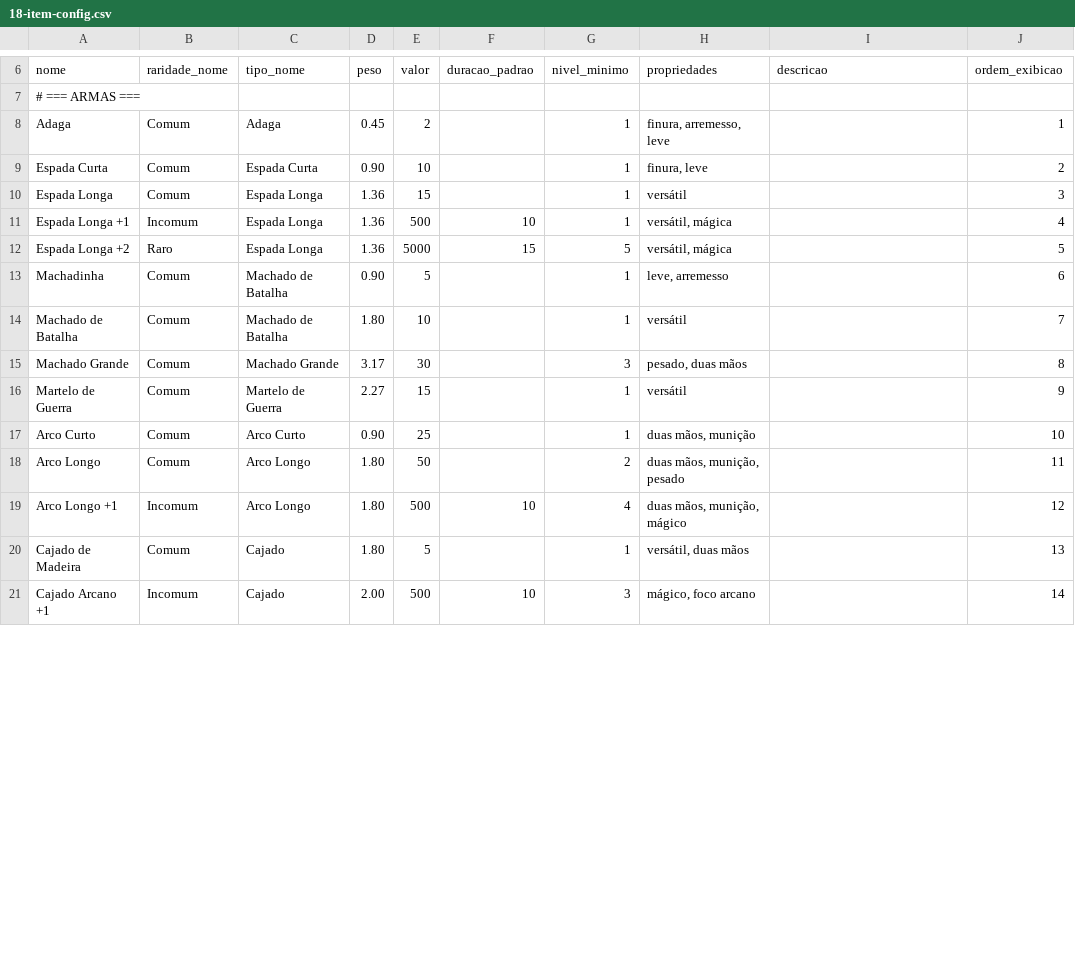
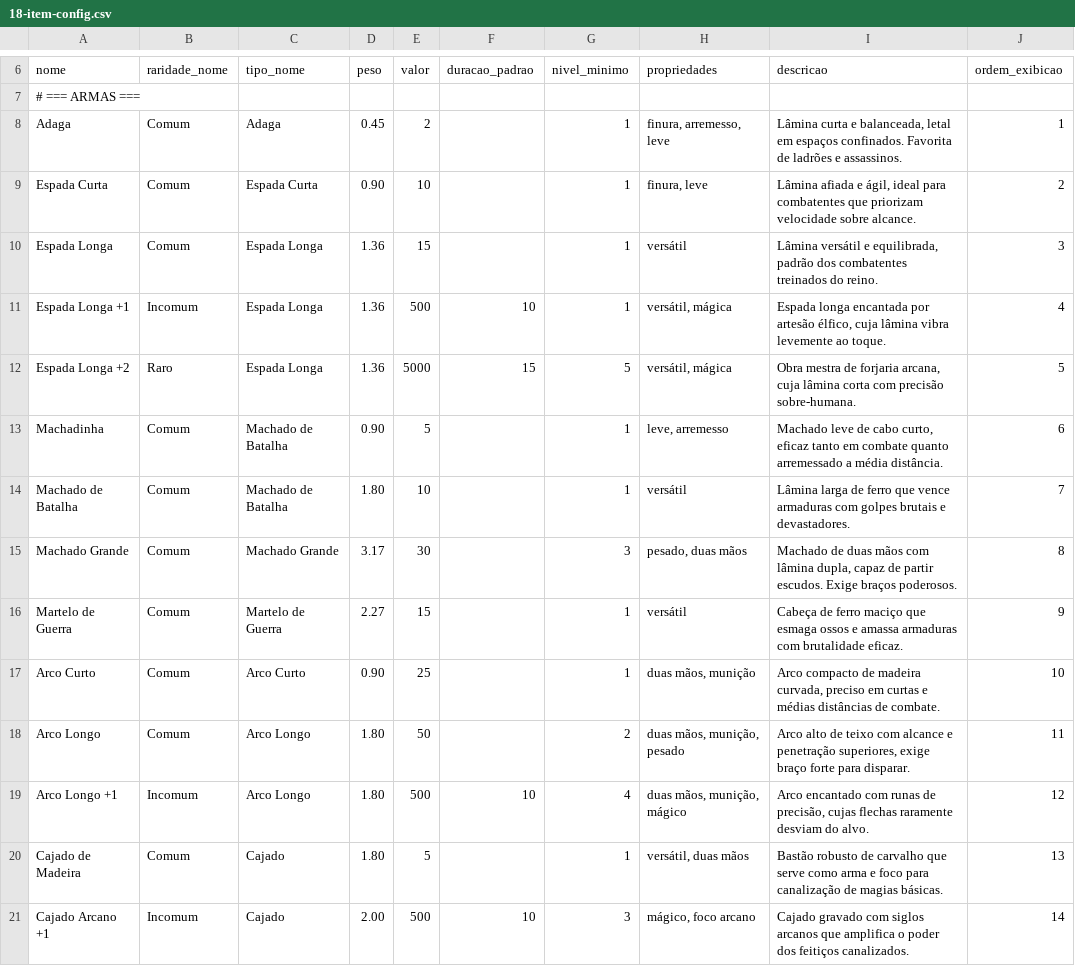
Before and after one commit to CarlosDemetrio/sistema-hydroom-rpg-back-end, a CSV file: docs/revisao-game-default/csv/18-item-config.csv, drawn as a sheet; only a part is shown, gaps mark what is left out; the diff covers the shown part only.

```diff
--- a/docs/revisao-game-default/csv/18-item-config.csv
+++ b/docs/revisao-game-default/csv/18-item-config.csv
@@ -7,15 +7,15 @@ nome;raridade_nome;tipo_nome;peso;valor;duracao_padrao;nivel_minimo;propriedades
 # === ARMAS ===
-Adaga;Comum;Adaga;0.45;2;;1;finura, arremesso, leve;;1
-Espada Curta;Comum;Espada Curta;0.90;10;;1;finura, leve;;2
-Espada Longa;Comum;Espada Longa;1.36;15;;1;versátil;;3
-Espada Longa +1;Incomum;Espada Longa;1.36;500;10;1;versátil, mágica;;4
-Espada Longa +2;Raro;Espada Longa;1.36;5000;15;5;versátil, mágica;;5
-Machadinha;Comum;Machado de Batalha;0.90;5;;1;leve, arremesso;;6
-Machado de Batalha;Comum;Machado de Batalha;1.80;10;;1;versátil;;7
-Machado Grande;Comum;Machado Grande;3.17;30;;3;pesado, duas mãos;;8
-Martelo de Guerra;Comum;Martelo de Guerra;2.27;15;;1;versátil;;9
-Arco Curto;Comum;Arco Curto;0.90;25;;1;duas mãos, munição;;10
-Arco Longo;Comum;Arco Longo;1.80;50;;2;duas mãos, munição, pesado;;11
-Arco Longo +1;Incomum;Arco Longo;1.80;500;10;4;duas mãos, munição, mágico;;12
-Cajado de Madeira;Comum;Cajado;1.80;5;;1;versátil, duas mãos;;13
-Cajado Arcano +1;Incomum;Cajado;2.00;500;10;3;mágico, foco arcano;;14
+Adaga;Comum;Adaga;0.45;2;;1;finura, arremesso, leve;Lâmina curta e balanceada, letal em espaços confinados. Favorita de ladrões e assassinos.;1
+Espada Curta;Comum;Espada Curta;0.90;10;;1;finura, leve;Lâmina afiada e ágil, ideal para combatentes que priorizam velocidade sobre alcance.;2
+Espada Longa;Comum;Espada Longa;1.36;15;;1;versátil;Lâmina versátil e equilibrada, padrão dos combatentes treinados do reino.;3
+Espada Longa +1;Incomum;Espada Longa;1.36;500;10;1;versátil, mágica;Espada longa encantada por artesão élfico, cuja lâmina vibra levemente ao toque.;4
+Espada Longa +2;Raro;Espada Longa;1.36;5000;15;5;versátil, mágica;Obra mestra de forjaria arcana, cuja lâmina corta com precisão sobre-humana.;5
+Machadinha;Comum;Machado de Batalha;0.90;5;;1;leve, arremesso;Machado leve de cabo curto, eficaz tanto em combate quanto arremessado a média distância.;6
+Machado de Batalha;Comum;Machado de Batalha;1.80;10;;1;versátil;Lâmina larga de ferro que vence armaduras com golpes brutais e devastadores.;7
+Machado Grande;Comum;Machado Grande;3.17;30;;3;pesado, duas mãos;Machado de duas mãos com lâmina dupla, capaz de partir escudos. Exige braços poderosos.;8
+Martelo de Guerra;Comum;Martelo de Guerra;2.27;15;;1;versátil;Cabeça de ferro maciço que esmaga ossos e amassa armaduras com brutalidade eficaz.;9
+Arco Curto;Comum;Arco Curto;0.90;25;;1;duas mãos, munição;Arco compacto de madeira curvada, preciso em curtas e médias distâncias de combate.;10
+Arco Longo;Comum;Arco Longo;1.80;50;;2;duas mãos, munição, pesado;Arco alto de teixo com alcance e penetração superiores, exige braço forte para disparar.;11
+Arco Longo +1;Incomum;Arco Longo;1.80;500;10;4;duas mãos, munição, mágico;Arco encantado com runas de precisão, cujas flechas raramente desviam do alvo.;12
+Cajado de Madeira;Comum;Cajado;1.80;5;;1;versátil, duas mãos;Bastão robusto de carvalho que serve como arma e foco para canalização de magias básicas.;13
+Cajado Arcano +1;Incomum;Cajado;2.00;500;10;3;mágico, foco arcano;Cajado gravado com siglos arcanos que amplifica o poder dos feitiços canalizados.;14
```
Also changed, not shown: 26 edited cells elsewhere in this file, docs/revisao-game-default/csv/05-dado-prospeccao-config.csv, docs/revisao-game-default/csv/09-bonus-config.csv, 10 other files.
